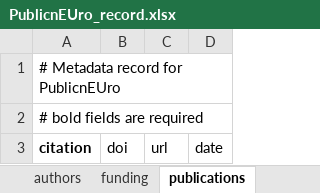
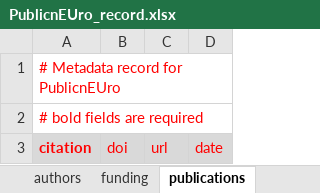
Before and after one commit to Public-nEUro/DataCatalogue, an Excel workbook: import/PublicnEUro_record.xlsx, sheet publications, drawn as a sheet; values as stored, in another font and other column widths than the file's, no borders; the diff names each change by its address in the sheet, - before the commit and + after, or states it on an @@ line.

```diff
--- a/import/PublicnEUro_record.xlsx (sheet publications)
+++ b/import/PublicnEUro_record.xlsx (sheet publications)
-A1:A2 text colour: black
+A1:A2 text colour: #FF0000
@@ A3:D3 fill: none → #D9D9D9, text colour: black → #FF0000 @@
```
Also changed, not shown: sheet dataset_info, sheet authors, sheet funding, sheet data-controller, other sheet tabs.
